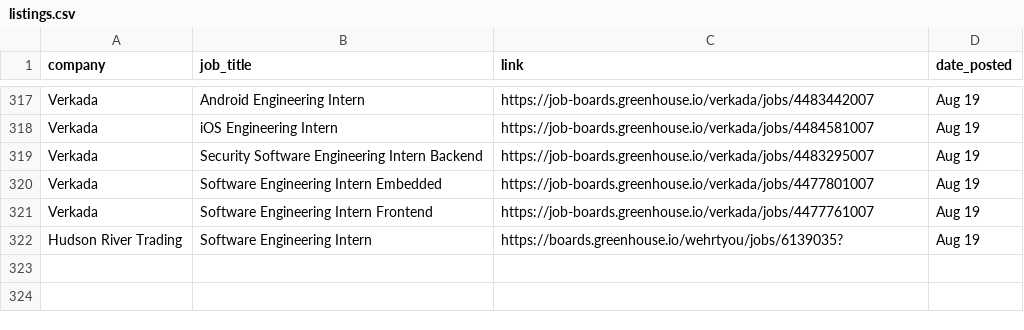
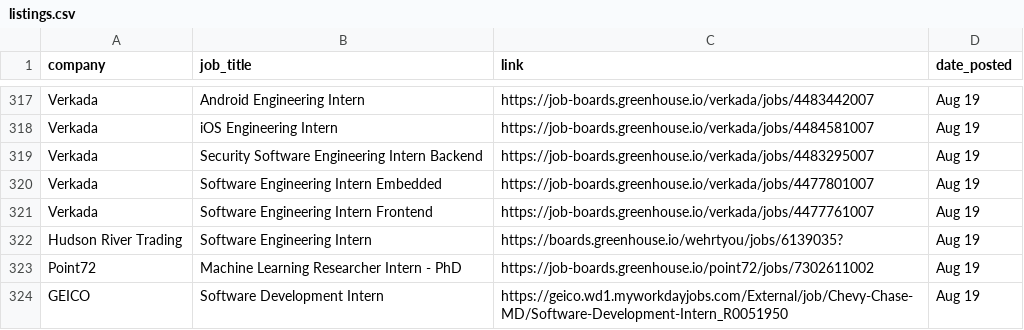
Before and after one commit to dannydxu1/job-monitor, a CSV file: listings.csv, drawn as a sheet; only a part is shown, gaps mark what is left out; the diff names each change by its address in the sheet, - before the commit and + after, or states it on an @@ line.

Commit message:
Append new job listings

```diff
--- a/listings.csv
+++ b/listings.csv
+row 323: Point72 | Machine Learning Researcher Intern - PhD | https://job-boards.greenhouse.io/point72/jobs/7302611002 | Aug 19
+row 324: GEICO | Software Development Intern | https://geico.wd1.myworkdayjobs.com/External/job/Chevy-Chase-MD/Software-Development-Intern_R0051950 | Aug 19
```
